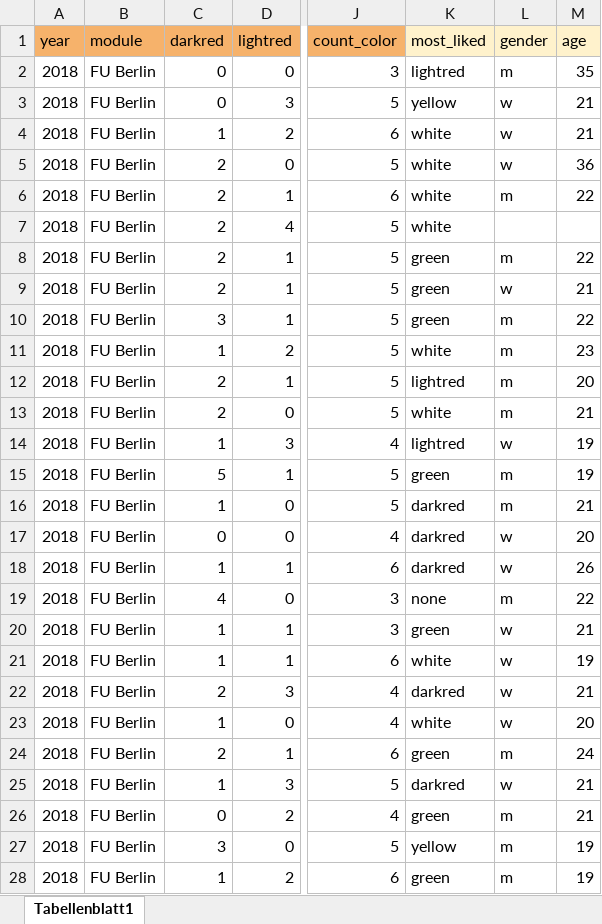
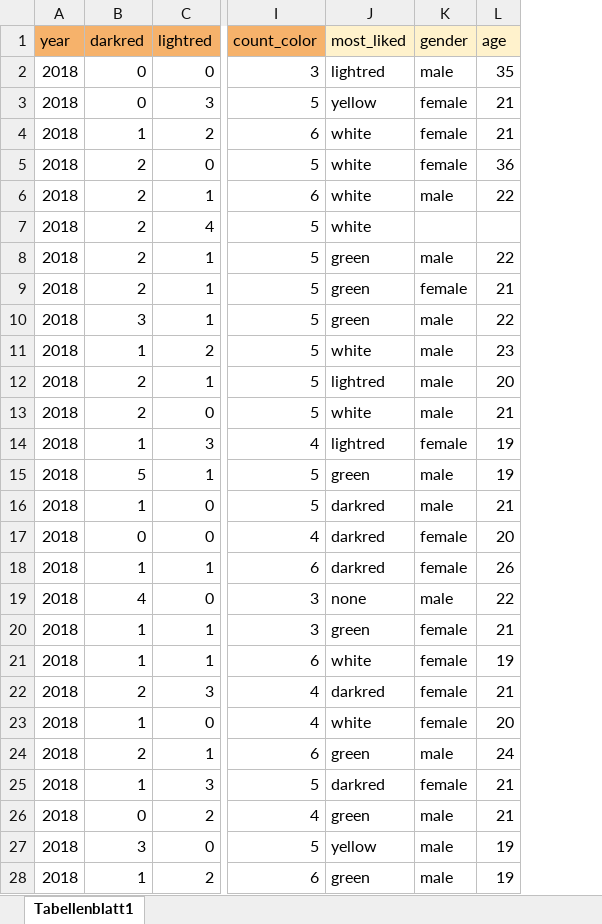
Before and after one commit to jkruppa/biodatascience, an Excel workbook: data/gummibears.xlsx, sheet Tabellenblatt1, drawn as a sheet; only a part is shown, gaps mark what is left out; values as stored, in another font and other column widths than the file's, no borders; charts and pictures not drawn; removed rows and columns are numbered as before the commit, all else as after; the diff covers the shown part only; the diff names each change by its address in the sheet, - before the commit and + after, or states it on an @@ line.

Commit message:
Update gummibears.xlsx

```diff
--- a/data/gummibears.xlsx (sheet Tabellenblatt1)
+++ b/data/gummibears.xlsx (sheet Tabellenblatt1)
-column B (module), rows 2-28: all FU Berlin
-K2 (gender): m
+K2 (gender): male
-K3:K5 (gender): w
+K3:K5 (gender): female
-K6 (gender): m
+K6 (gender): male
-K8 (gender): m
+K8 (gender): male
-K9 (gender): w
+K9 (gender): female
-K10:K13 (gender): m
+K10:K13 (gender): male
-K14 (gender): w
+K14 (gender): female
-K15:K16 (gender): m
+K15:K16 (gender): male
-K17:K18 (gender): w
+K17:K18 (gender): female
-K19 (gender): m
+K19 (gender): male
-K20:K23 (gender): w
+K20:K23 (gender): female
-K24 (gender): m
+K24 (gender): male
-K25 (gender): w
+K25 (gender): female
-K26:K28 (gender): m
+K26:K28 (gender): male
```
Also changed, not shown: 916 edited cells elsewhere in this sheet, formulas that keep their value, charts or pictures.
